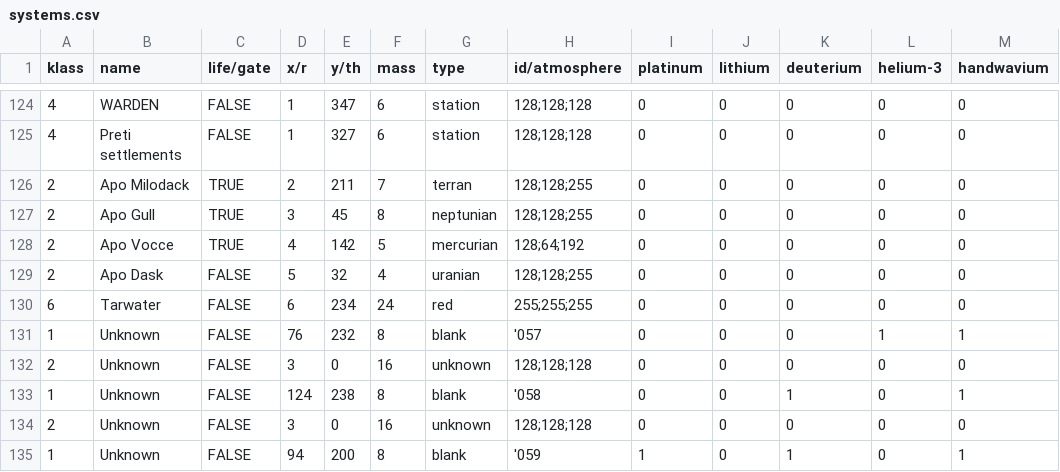
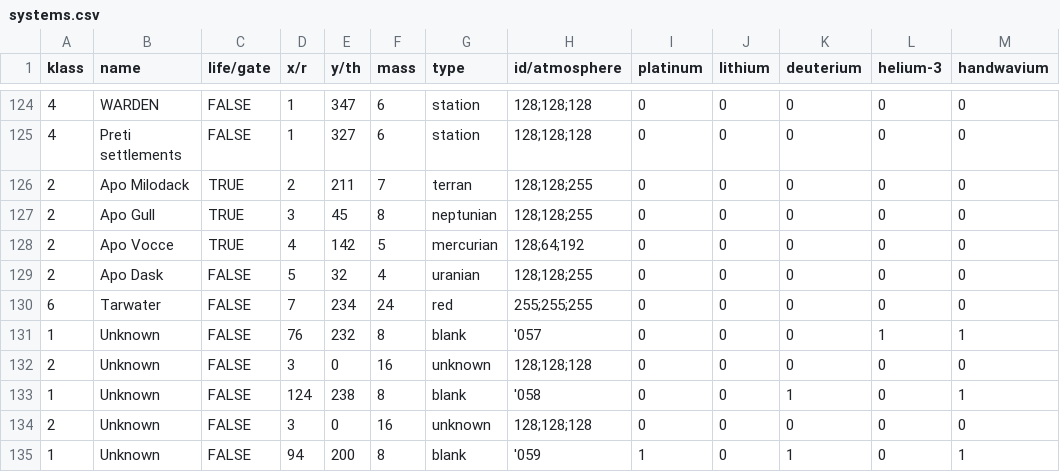
Before and after one commit to ophereon/StarMap, a CSV file: systems.csv, drawn as a sheet; only a part is shown, gaps mark what is left out; the diff names each change by its address in the sheet, - before the commit and + after, or states it on an @@ line.

```diff
--- a/systems.csv
+++ b/systems.csv
-D130 (x/r): 6
+D130 (x/r): 7
```
Also changed, not shown: 1 other file.
